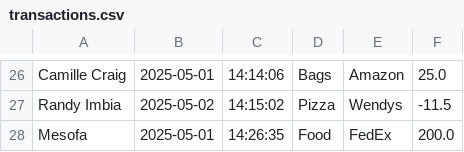
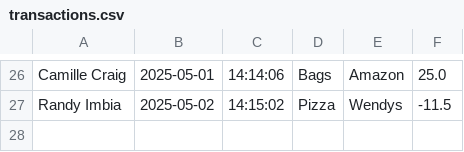
Before and after one commit to Randyglobal/capstone-1, a CSV file: TransactionApp/transactions.csv, drawn as a sheet; only a part is shown, gaps mark what is left out.

```diff
--- a/TransactionApp/transactions.csv
+++ b/TransactionApp/transactions.csv
@@ -27,2 +27 @@ Camille Craig|2025-05-01|14:14:06|Bags|Amazon|25.0
 Randy Imbia|2025-05-02|14:15:02|Pizza|Wendys|-11.5
-Mesofa | 2025-05-01 | 14:26:35 | Food | FedEx | 200.0
```
Also changed, not shown: 4 other files.
